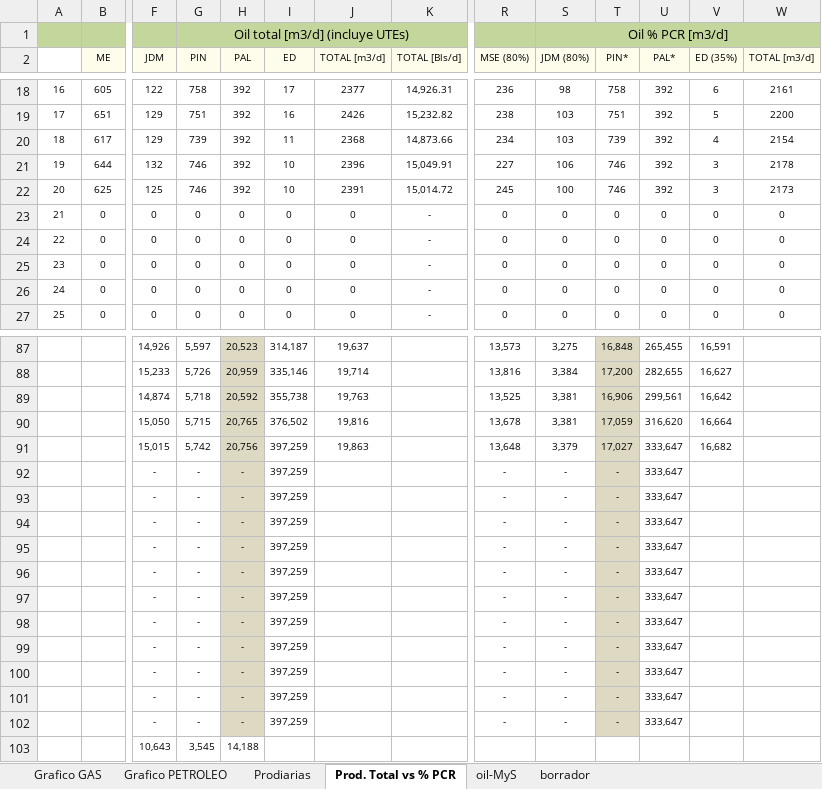
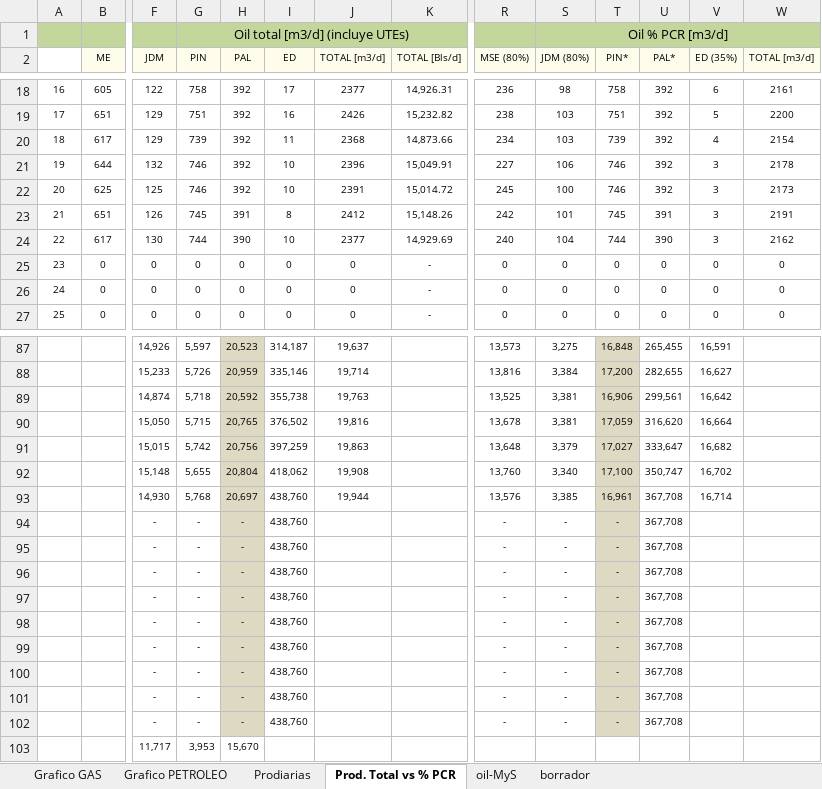
Before and after one commit to jlrp132/production_monitor, an Excel workbook: data/07_PCR - Prodiarias Argentina, Ecuador y Colombia Julio 2021 v.1.xlsx, sheet Prod. Total vs % PCR, drawn as a sheet; only a part is shown, gaps mark what is left out; values as stored, in another font and other column widths than the file's, no borders; removed rows and columns are numbered as before the commit, all else as after; rows hold the shown columns only; the diff covers the shown part only; the diff names each change by its address in the sheet, - before the commit and + after, or states it on an @@ line.

```diff
--- a/data/07_PCR - Prodiarias Argentina, Ecuador y Colombia Julio 2021 v.1.xlsx (sheet Prod. Total vs % PCR)
+++ b/data/07_PCR - Prodiarias Argentina, Ecuador y Colombia Julio 2021 v.1.xlsx (sheet Prod. Total vs % PCR)
-row 23: 21 | 0 | 0 | 0 | 0 | 0 | 0 | - | 0 | 0 | 0 | 0 | 0 | 0
-row 24: 22 | 0 | 0 | 0 | 0 | 0 | 0 | - | 0 | 0 | 0 | 0 | 0 | 0
+row 23: 21 | 651 | 126 | 745 | 391 | 8 | 2412 | 15,148.26 | 242 | 101 | 745 | 391 | 3 | 2191
+row 24: 22 | 617 | 130 | 744 | 390 | 10 | 2377 | 14,929.69 | 240 | 104 | 744 | 390 | 3 | 2162
-row 92:  |  | - | - | - | 397,259 |  |  | - | - | - | 333,647
-row 93:  |  | - | - | - | 397,259 |  |  | - | - | - | 333,647
+row 92:  |  | 15,148 | 5,655 | 20,804 | 418,062 | 19,908 |  | 13,760 | 3,340 | 17,100 | 350,747 | 16,702
+row 93:  |  | 14,930 | 5,768 | 20,697 | 438,760 | 19,944 |  | 13,576 | 3,385 | 16,961 | 367,708 | 16,714
-I94:I102 (ED): 397,259
+I94:I102 (ED): 438,760
-U94:U102 (PAL*): 333,647
+U94:U102 (PAL*): 367,708
-row 103:  |  | 10,643 | 3,545 | 14,188
+row 103:  |  | 11,717 | 3,953 | 15,670
```
Also changed, not shown: 32 edited cells elsewhere in this sheet, sheet Prodiarias, sheet borrador, charts or pictures.
